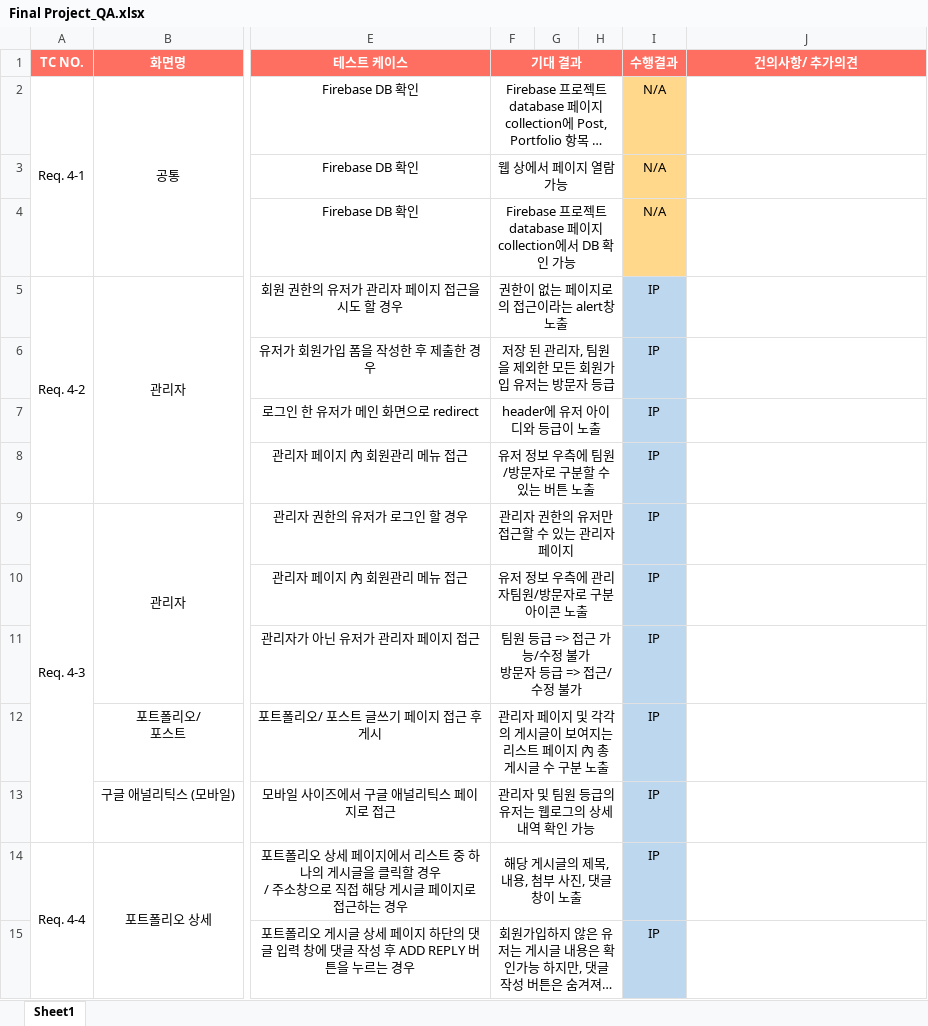
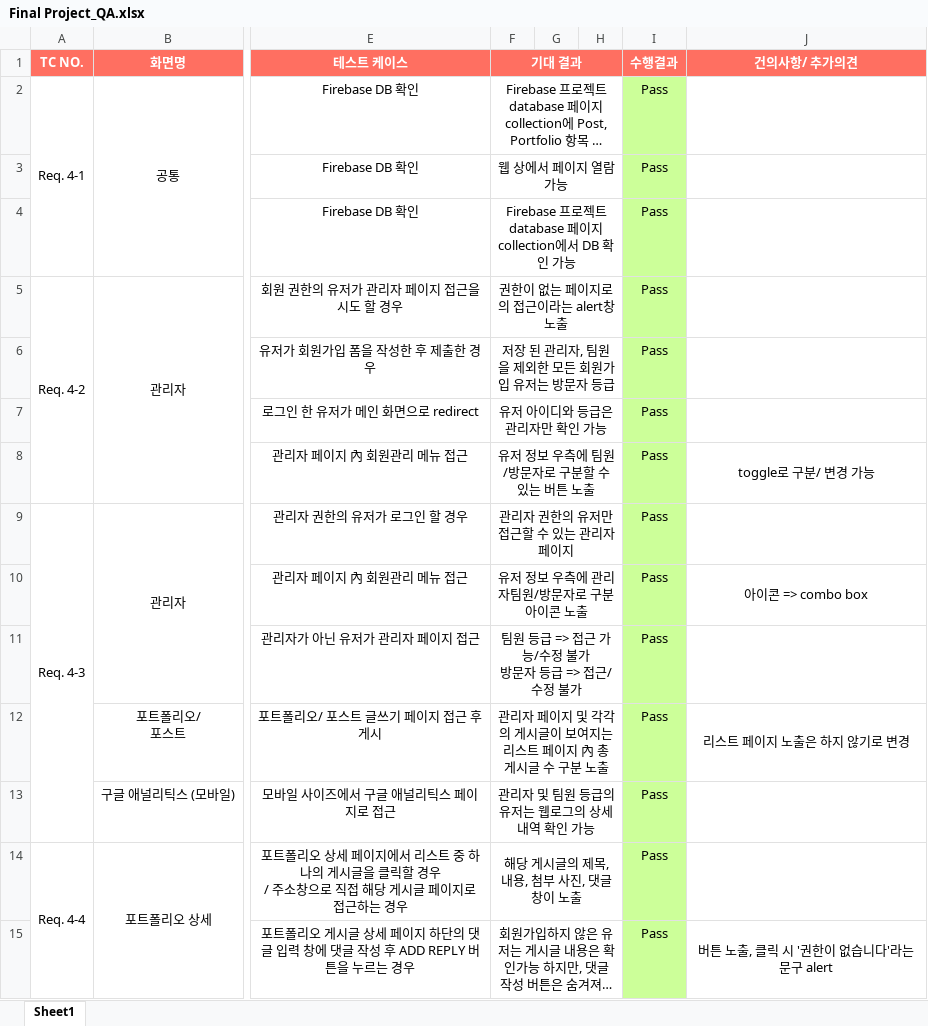
Before and after one commit to Wony56/TeamPortfolio, an Excel workbook: Final Project_QA.xlsx, sheet Sheet1, drawn as a sheet; only a part is shown, gaps mark what is left out; long unchanged cells end in …; values as stored, in another font and other column widths than the file's, no borders; the diff covers the shown part only; the diff names each change by its address in the sheet, - before the commit and + after, or states it on an @@ line.

Commit message:
QA: 테스트 케이스 수행 결과 및 추가의견 update 수정: 포트폴리오 페이지 grid 테스트 중이라 포트폴리오 제목 및 내용은 주석처리

```diff
--- a/Final Project_QA.xlsx (sheet Sheet1)
+++ b/Final Project_QA.xlsx (sheet Sheet1)
-I2:I4 (수행결과): N/A
+I2:I4 (수행결과): Pass
-I2:I4 fill: #FFD88B
+I2:I4 fill: #CCFF99
-I5:I15 (수행결과): IP
+I5:I15 (수행결과): Pass
-I5:I15 fill: #BDD7EE
+I5:I15 fill: #CCFF99
-F7 (기대 결과): header에 유저 아이디와 등급이 노출
+F7 (기대 결과): 유저 아이디와 등급은 관리자만 확인 가능
-J8 (건의사항/ 추가의견): (empty)
+J8 (건의사항/ 추가의견): toggle로 구분/ 변경 가능
-J10 (건의사항/ 추가의견): (empty)
+J10 (건의사항/ 추가의견): 아이콘 => combo box
-J12 (건의사항/ 추가의견): (empty)
+J12 (건의사항/ 추가의견): 리스트 페이지 노출은 하지 않기로 변경
-J15 (건의사항/ 추가의견): (empty)
+J15 (건의사항/ 추가의견): 버튼 노출, 클릭 시 '권한이 없습니다'라는 문구 alert
```
Also changed, not shown: 20 edited cells and cell formats elsewhere in this sheet, 3 other files.
